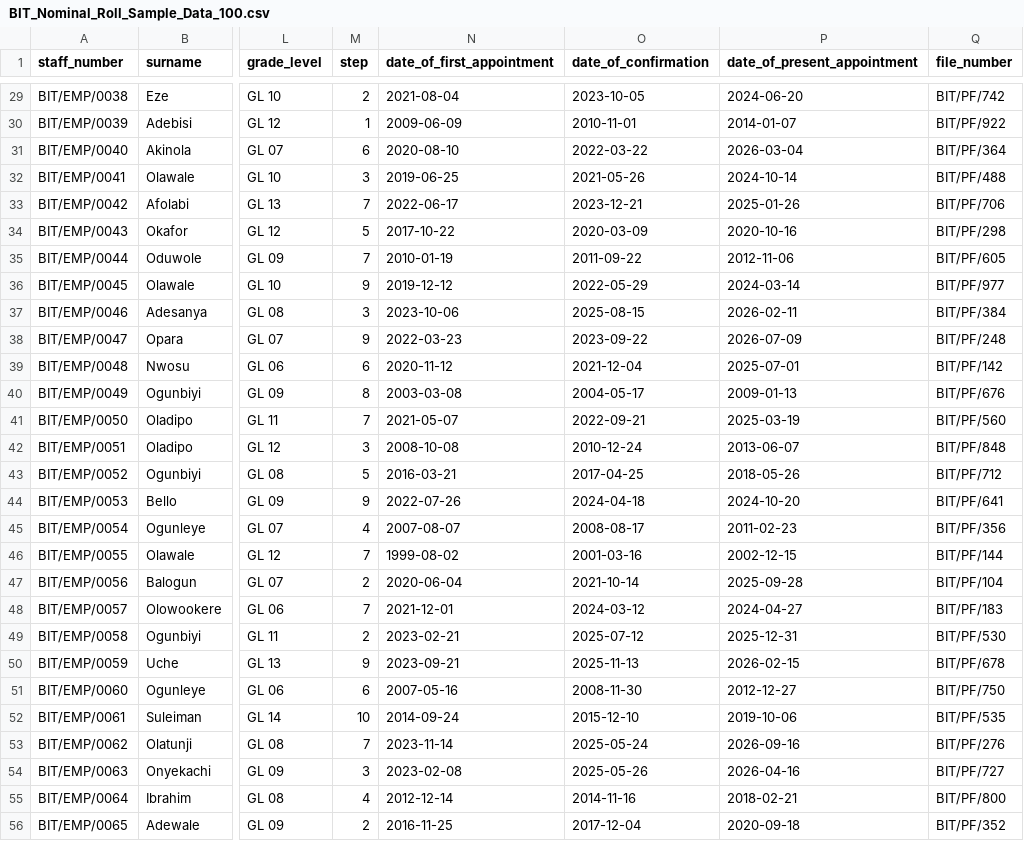
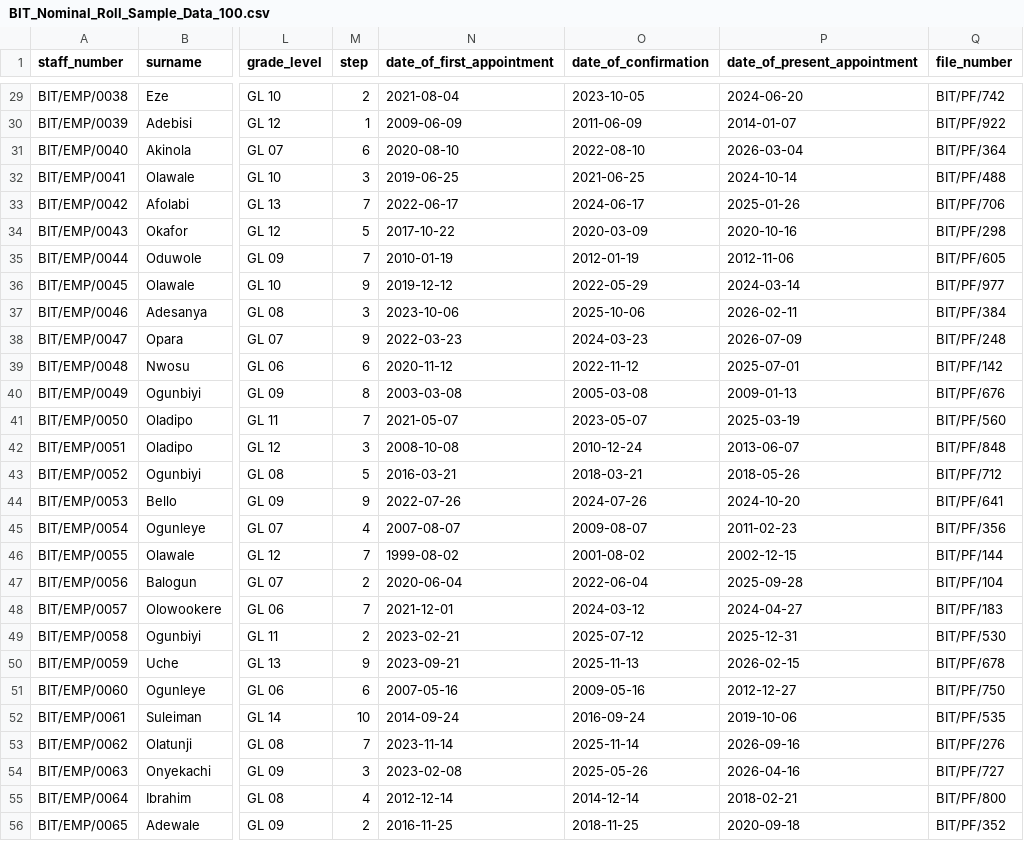
Before and after one commit to bit-isd/bit-hrms, a CSV file: BIT_Nominal_Roll_Sample_Data_100.csv, drawn as a sheet; only a part is shown, gaps mark what is left out; the diff covers the shown part only; the diff names each change by its address in the sheet, - before the commit and + after, or states it on an @@ line.

```diff
--- a/BIT_Nominal_Roll_Sample_Data_100.csv
+++ b/BIT_Nominal_Roll_Sample_Data_100.csv
-O30 (date_of_confirmation): 2010-11-01
+O30 (date_of_confirmation): 2011-06-09
-O31 (date_of_confirmation): 2022-03-22
+O31 (date_of_confirmation): 2022-08-10
-O32 (date_of_confirmation): 2021-05-26
+O32 (date_of_confirmation): 2021-06-25
-O33 (date_of_confirmation): 2023-12-21
+O33 (date_of_confirmation): 2024-06-17
-O35 (date_of_confirmation): 2011-09-22
+O35 (date_of_confirmation): 2012-01-19
-O37 (date_of_confirmation): 2025-08-15
+O37 (date_of_confirmation): 2025-10-06
-O38 (date_of_confirmation): 2023-09-22
+O38 (date_of_confirmation): 2024-03-23
-O39 (date_of_confirmation): 2021-12-04
+O39 (date_of_confirmation): 2022-11-12
-O40 (date_of_confirmation): 2004-05-17
+O40 (date_of_confirmation): 2005-03-08
-O41 (date_of_confirmation): 2022-09-21
+O41 (date_of_confirmation): 2023-05-07
-O43 (date_of_confirmation): 2017-04-25
+O43 (date_of_confirmation): 2018-03-21
-O44 (date_of_confirmation): 2024-04-18
+O44 (date_of_confirmation): 2024-07-26
-O45 (date_of_confirmation): 2008-08-17
+O45 (date_of_confirmation): 2009-08-07
-O46 (date_of_confirmation): 2001-03-16
+O46 (date_of_confirmation): 2001-08-02
-O47 (date_of_confirmation): 2021-10-14
+O47 (date_of_confirmation): 2022-06-04
-O51 (date_of_confirmation): 2008-11-30
+O51 (date_of_confirmation): 2009-05-16
-O52 (date_of_confirmation): 2015-12-10
+O52 (date_of_confirmation): 2016-09-24
-O53 (date_of_confirmation): 2025-05-24
+O53 (date_of_confirmation): 2025-11-14
-O55 (date_of_confirmation): 2014-11-16
+O55 (date_of_confirmation): 2014-12-14
-O56 (date_of_confirmation): 2017-12-04
+O56 (date_of_confirmation): 2018-11-25
```
Also changed, not shown: 50 edited cells elsewhere in this file, 49 other files.
